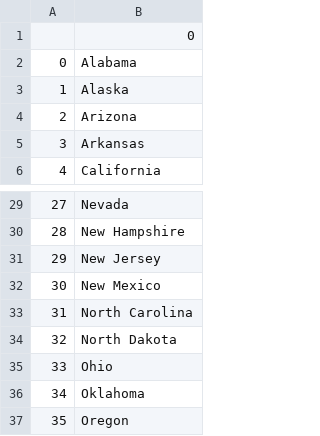
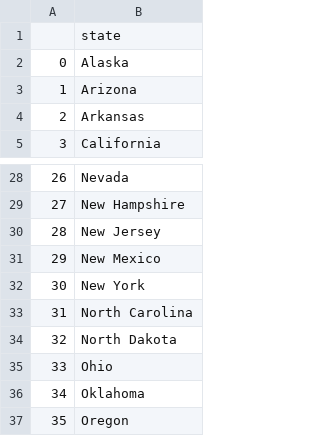
Before and after one commit to 05Ash/101_Day_Challenge, a CSV file: python/Day_25_CSV_and_Pandas/assets/states.learn.csv, drawn as a sheet; only a part is shown, gaps mark what is left out; removed rows and columns are numbered as before the commit, all else as after; the diff names each change by its address in the sheet, - before the commit and + after, or states it on an @@ line.

```diff
--- a/python/Day_25_CSV_and_Pandas/assets/states.learn.csv
+++ b/python/Day_25_CSV_and_Pandas/assets/states.learn.csv
-B1: 0
+B1: state
-row 2: 0 | Alabama
@@ column A renumbered between rows 2 and 31 @@
+row 32: 30 | New York
```
Also changed, not shown: 10 other files.
